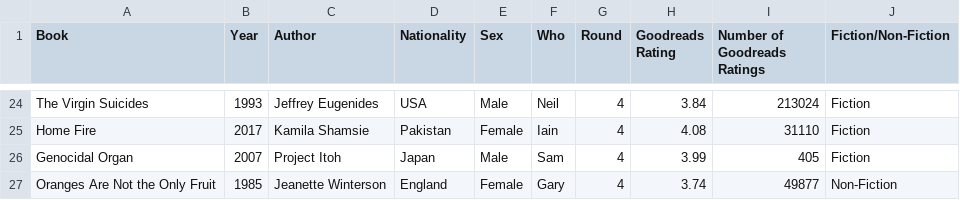
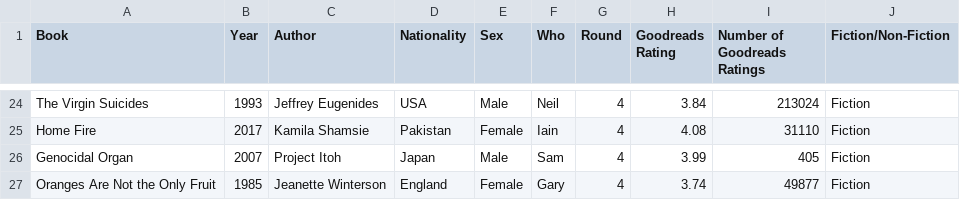
Before and after one commit to arm61/book_club, a CSV file: info.csv, drawn as a sheet; only a part is shown, gaps mark what is left out.

Commit message:
Update info.csv

```diff
--- a/info.csv
+++ b/info.csv
@@ -26,2 +26,2 @@ Home Fire,2017,Kamila Shamsie,Pakistan,Female,Iain,4,4.08,31110,Fiction
 Genocidal Organ,2007,Project Itoh,Japan,Male,Sam,4,3.99,405,Fiction
-Oranges Are Not the Only Fruit,1985,Jeanette Winterson,England,Female,Gary,4,3.74,49877,Non-Fiction
+Oranges Are Not the Only Fruit,1985,Jeanette Winterson,England,Female,Gary,4,3.74,49877,Fiction
```
